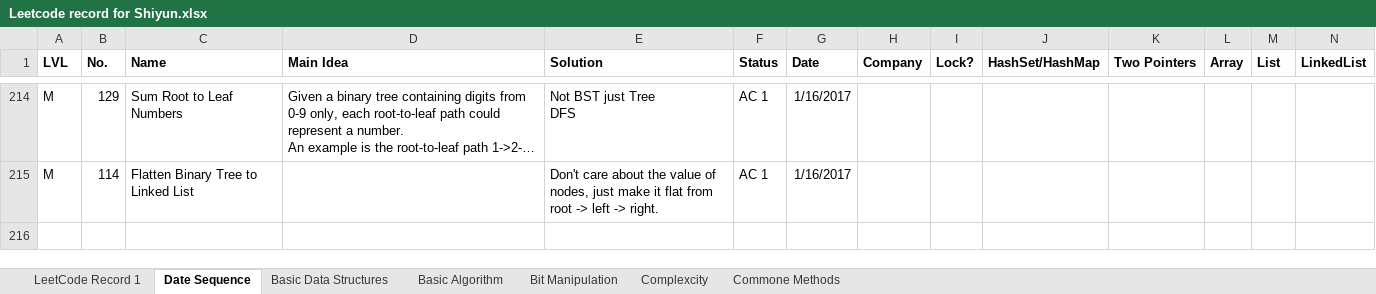
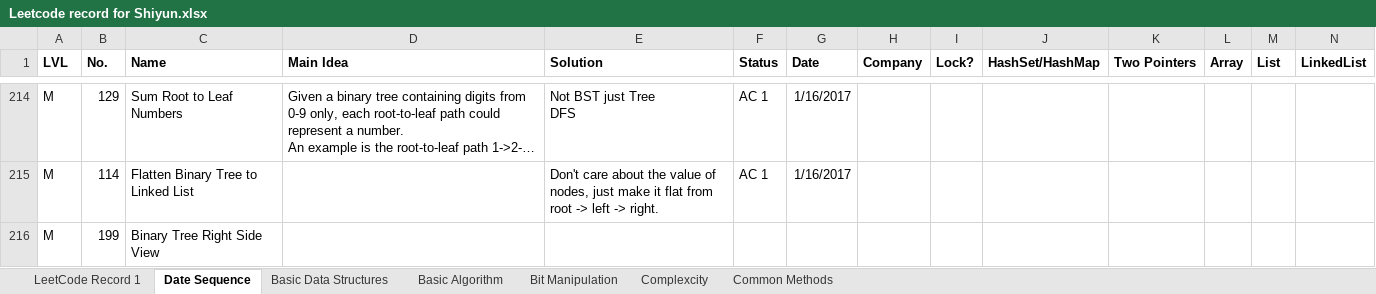
Before and after one commit to ShiyunHUANG/LeetCode_Record_Shiyun, an Excel workbook: Leetcode record for Shiyun.xlsx, sheet Date Sequence, drawn as a sheet; only a part is shown, gaps mark what is left out; long unchanged cells end in …; values as stored, in another font and other column widths than the file's, no borders; charts and pictures not drawn; rows hold the shown columns only; the diff names each change by its address in the sheet, - before the commit and + after, or states it on an @@ line.

```diff
--- a/Leetcode record for Shiyun.xlsx (sheet Date Sequence)
+++ b/Leetcode record for Shiyun.xlsx (sheet Date Sequence)
-sheet tab: Commone Methods
+sheet tab: Common Methods
+row 216: M | 199 | Binary Tree Right Side View
```
Also changed, not shown: sheet LeetCode Record 1, sheet Basic Algorithm, sheet Basic Data Structures, charts or pictures, 3 other files.
